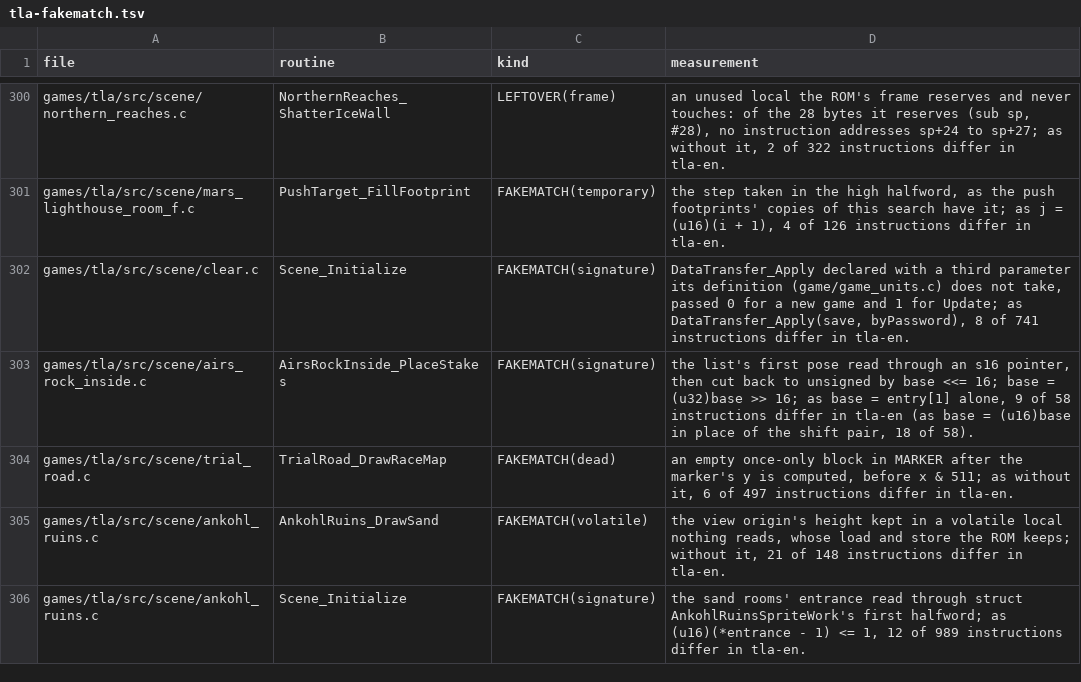
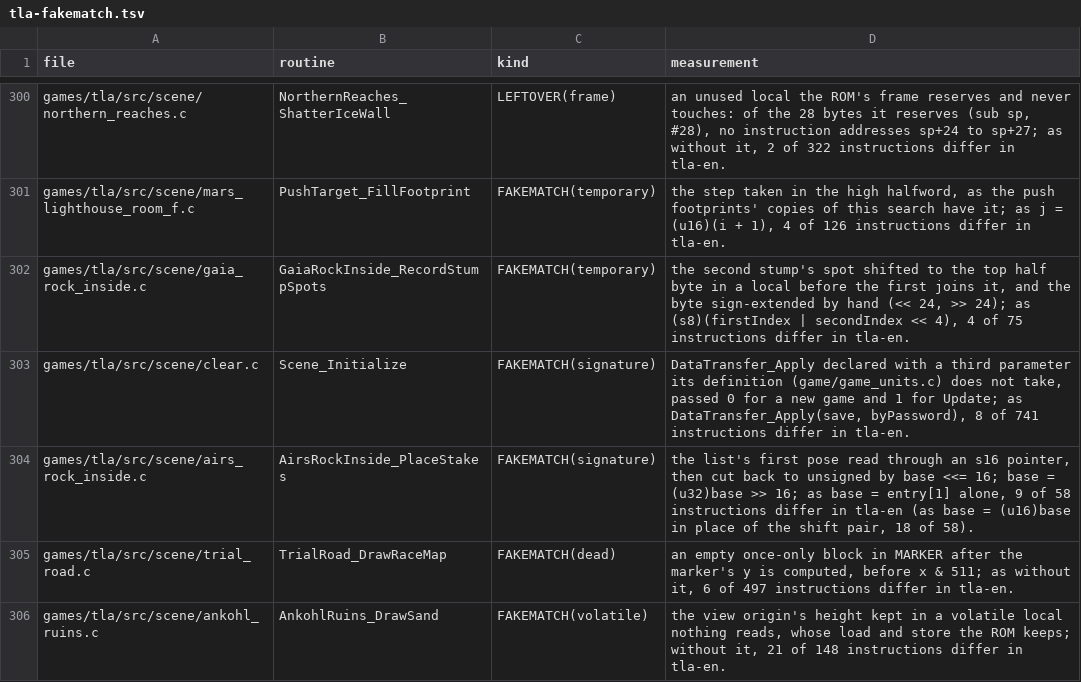
Before and after one commit to PascalPixel/alchemy-devtools, a TSV file: evidence/tla-fakematch.tsv, drawn as a sheet; only a part is shown, gaps mark what is left out; the shorter side is filled out with more unchanged rows; the diff names each change by its address in the sheet, - before the commit and + after, or states it on an @@ line.

```diff
--- a/evidence/tla-fakematch.tsv
+++ b/evidence/tla-fakematch.tsv
+row 302: games/tla/src/scene/gaia_rock_inside.c | GaiaRockInside_RecordStumpSpots | FAKEMATCH(temporary) | the second stump's spot shifted to the top half byte in a local before the first joins it, and the byte sign-extended by hand (<< 24, >> 24); as (s8)(firstIndex | secondIndex << 4), 4 of 75 instructions differ in tla-en.
```
Also changed, not shown: evidence/tbs-names.tsv, 1 other file.
